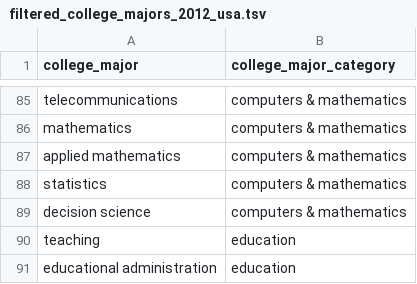
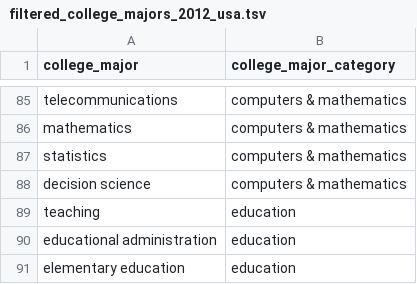
Before and after one commit to brendanmcc02/masters-thesis, a TSV file: datasets/open-psychometrics/filter_data/filtered_college_majors_2012_usa.tsv, drawn as a sheet; only a part is shown, gaps mark what is left out; the shorter side is filled out with more unchanged rows.

Commit message:
deleting "applied mathematics" as applied is a stop word

```diff
--- a/datasets/open-psychometrics/filter_data/filtered_college_majors_2012_usa.tsv
+++ b/datasets/open-psychometrics/filter_data/filtered_college_majors_2012_usa.tsv
@@ -86,3 +86,2 @@ telecommunications	computers & mathematics
 mathematics	computers & mathematics
-applied mathematics	computers & mathematics
 statistics	computers & mathematics
```
